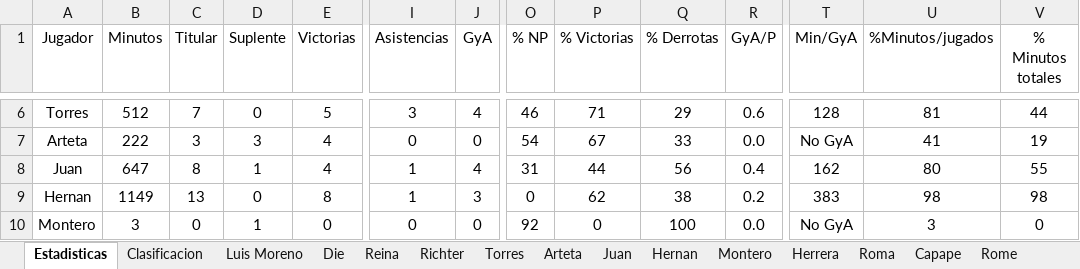
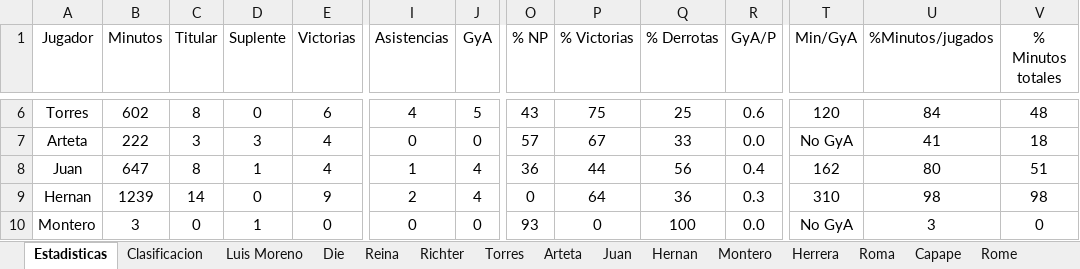
Before and after one commit to Gonzalo-Die/Excel-fantasy, an Excel workbook: FantasyFA.xlsx, sheet Estadisticas, drawn as a sheet; only a part is shown, gaps mark what is left out; values as stored, in another font and other column widths than the file's, no borders; charts and pictures not drawn; the diff covers the shown part only; the diff names each change by its address in the sheet, - before the commit and + after, or states it on an @@ line.

```diff
--- a/FantasyFA.xlsx (sheet Estadisticas)
+++ b/FantasyFA.xlsx (sheet Estadisticas)
-B6 (Minutos): 512
+B6 (Minutos): 602
-C6 (Titular): 7
+C6 (Titular): 8
-E6 (Victorias): 5
+E6 (Victorias): 6
-I6 (Asistencias): 3
+I6 (Asistencias): 4
-J6 (GyA): 4
+J6 (GyA): 5
-O6 (% NP): 46
+O6 (% NP): 43
-P6 (% Victorias): 71
+P6 (% Victorias): 75
-Q6 (% Derrotas): 29
+Q6 (% Derrotas): 25
-T6 (Min/GyA): 128
+T6 (Min/GyA): 120
-U6 (%Minutos/jugados): 81
+U6 (%Minutos/jugados): 84
-V6 (% Minutos totales): 44
+V6 (% Minutos totales): 48
-O7 (% NP): 54
+O7 (% NP): 57
-V7 (% Minutos totales): 19
+V7 (% Minutos totales): 18
-O8 (% NP): 31
+O8 (% NP): 36
-V8 (% Minutos totales): 55
+V8 (% Minutos totales): 51
-B9 (Minutos): 1149
+B9 (Minutos): 1239
-C9 (Titular): 13
+C9 (Titular): 14
-E9 (Victorias): 8
+E9 (Victorias): 9
-I9 (Asistencias): 1
+I9 (Asistencias): 2
-J9 (GyA): 3
+J9 (GyA): 4
-P9 (% Victorias): 62
+P9 (% Victorias): 64
-Q9 (% Derrotas): 38
+Q9 (% Derrotas): 36
-R9 (GyA/P): 0.2
+R9 (GyA/P): 0.3
-T9 (Min/GyA): 383
+T9 (Min/GyA): 310
-O10 (% NP): 92
+O10 (% NP): 93
```
Also changed, not shown: 1 added row, 1 removed row and 154 edited cells elsewhere in this sheet, sheet Clasificacion, sheet Rome, sheet Herrera, sheet Asier, sheet Alfonso, sheet Torres, 11 more sheets, formulas that keep their value, charts or pictures.
